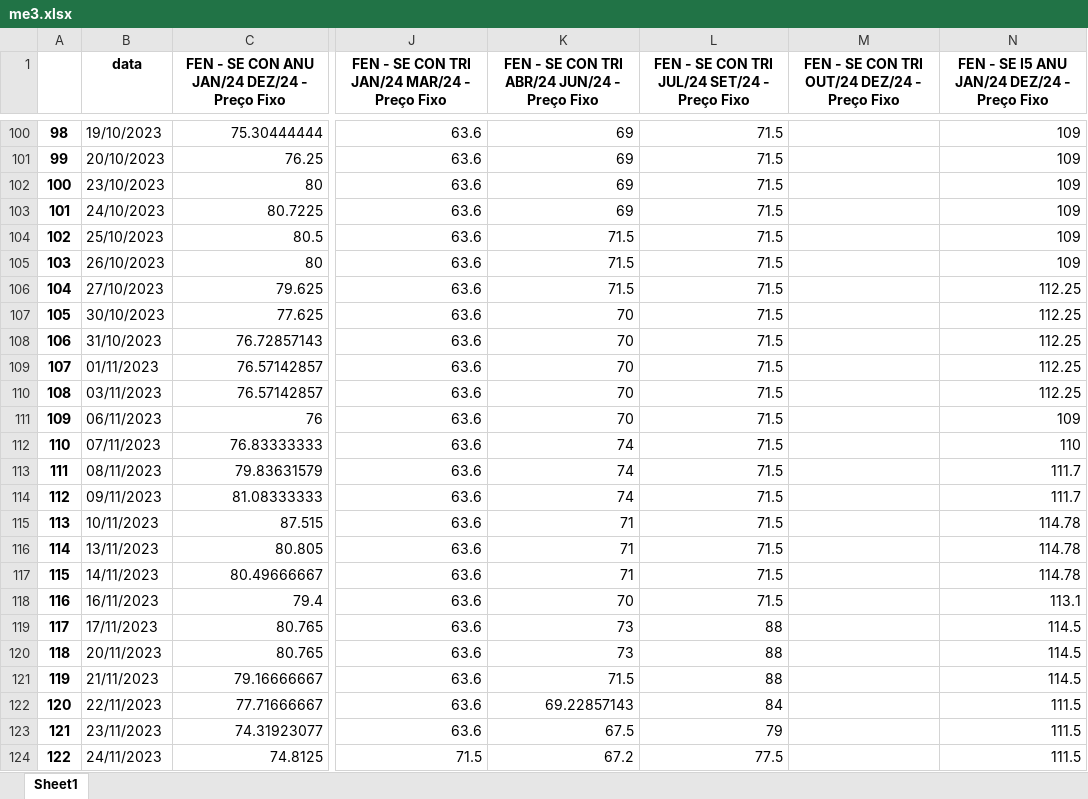
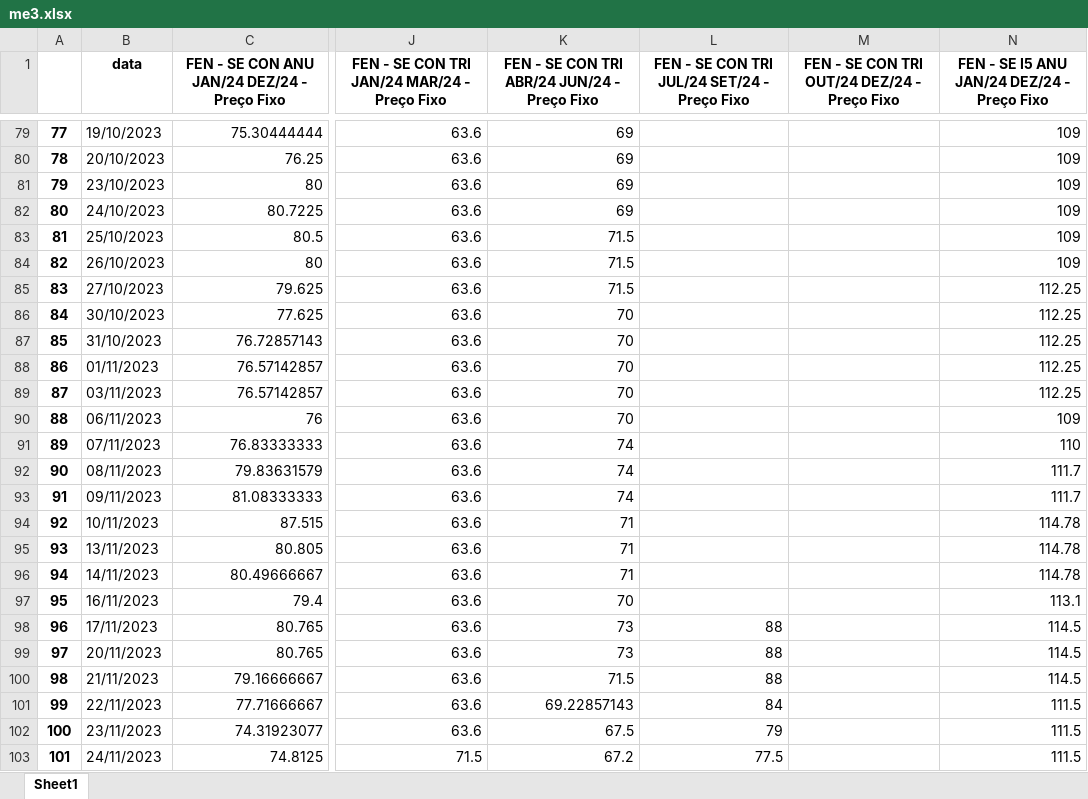
Before and after one commit to bernavice/dashboard_premissas_precos, an Excel workbook: assets/me3.xlsx, sheet Sheet1, drawn as a sheet; only a part is shown, gaps mark what is left out; values as stored, in another font and other column widths than the file's, no borders; addresses are those after the commit; the diff covers the shown part only; the diff names each change by its address in the sheet, - before the commit and + after, or states it on an @@ line.

```diff
--- a/assets/me3.xlsx (sheet Sheet1)
+++ b/assets/me3.xlsx (sheet Sheet1)
@@ column A renumbered between rows 2 and 153 @@
-L79:L97: 71.5
+L79:L97: (empty)
```
Also changed, not shown: 2 added rows, 21 removed rows and 136 edited cells elsewhere in this sheet, assets/df_final.xlsx, assets/teste.xlsx, 5 other files.
